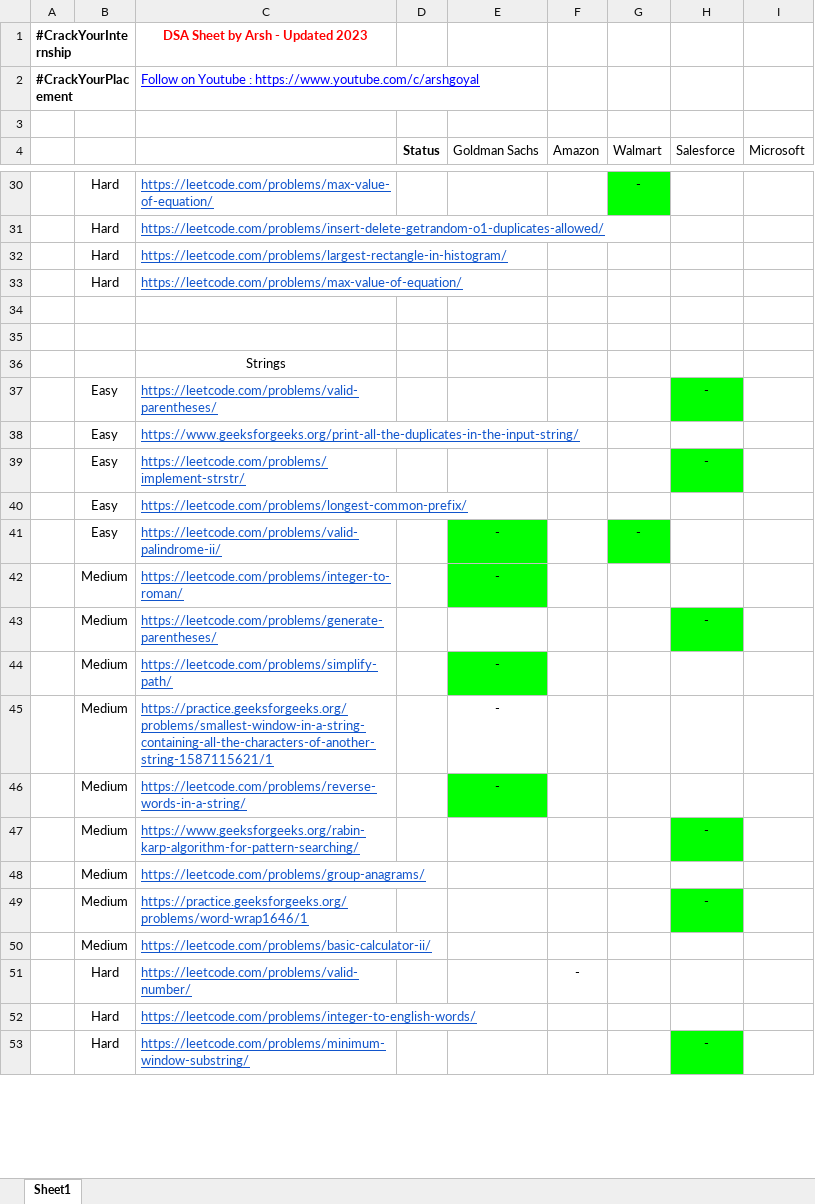
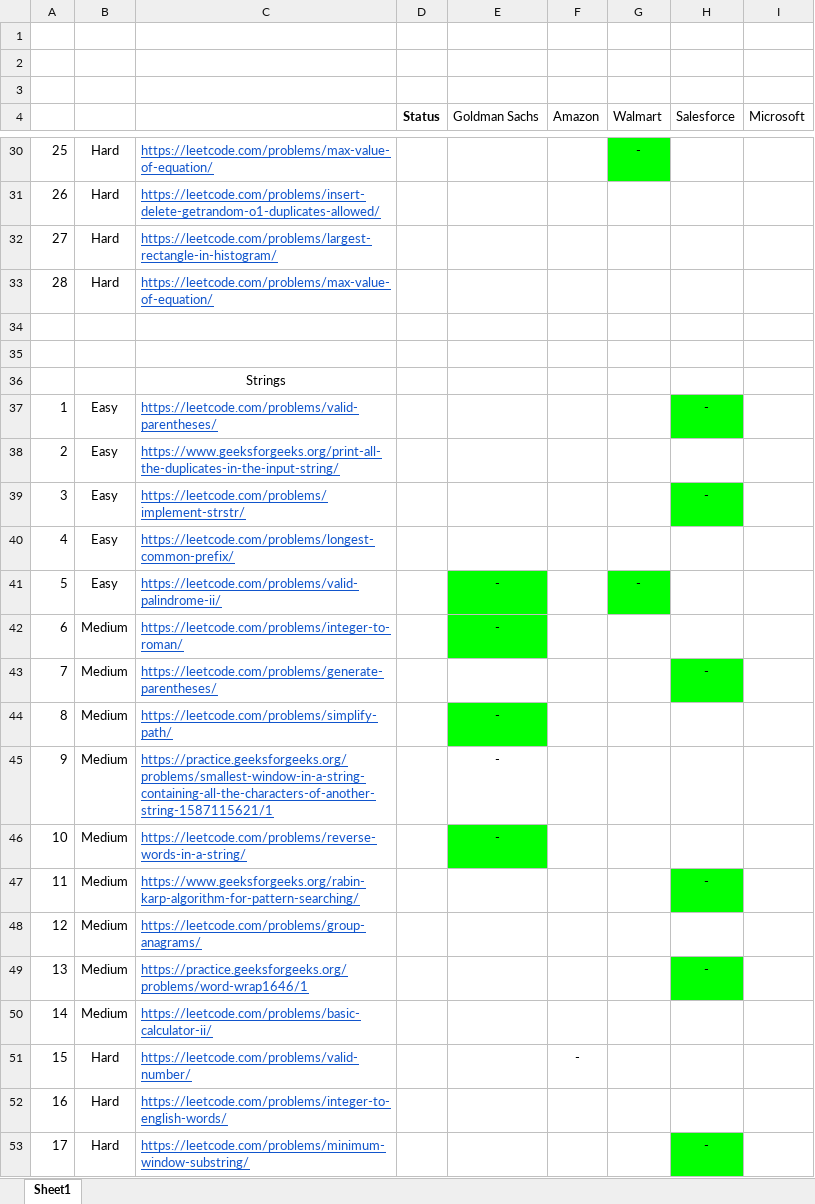
Before and after one commit to Prashanthkumarpk/CHALLENGE_45, an Excel workbook: #DSASheetbyArsh (45-60 Days).xlsx, sheet Sheet1, drawn as a sheet; only a part is shown, gaps mark what is left out; values as stored, in another font and other column widths than the file's, no borders; the diff covers the shown part only; the diff names each change by its address in the sheet, - before the commit and + after, or states it on an @@ line.

```diff
--- a/#DSASheetbyArsh (45-60 Days).xlsx (sheet Sheet1)
+++ b/#DSASheetbyArsh (45-60 Days).xlsx (sheet Sheet1)
-row 1: #CrackYourInternship |  | DSA Sheet by Arsh - Updated 2023
+row 1: (empty)
-row 2: #CrackYourPlacement |  | Follow on Youtube : https://www.youtube.com/c/arshgoyal
+row 2: (empty)
-A30: (empty)
+A30: 25
-A31: (empty)
+A31: 26
-A32: (empty)
+A32: 27
-A33: (empty)
+A33: 28
-A37: (empty)
+A37: 1
-A38: (empty)
+A38: 2
-A39: (empty)
+A39: 3
-A40: (empty)
+A40: 4
-A41: (empty)
+A41: 5
-A42: (empty)
+A42: 6
-A43: (empty)
+A43: 7
-A44: (empty)
+A44: 8
-A45: (empty)
+A45: 9
-A46: (empty)
+A46: 10
-A47: (empty)
+A47: 11
-A48: (empty)
+A48: 12
-A49: (empty)
+A49: 13
-A50: (empty)
+A50: 14
-A51: (empty)
+A51: 15
-A52: (empty)
+A52: 16
-A53: (empty)
+A53: 17
```
Also changed, not shown: 273 edited cells elsewhere in this sheet.
